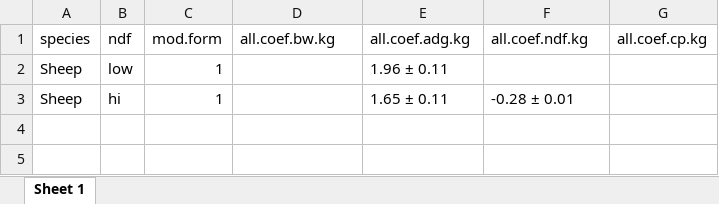
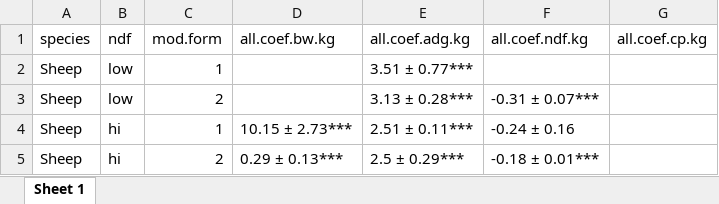
Before and after one commit to James-Hawkins/Dry_Matter_Intake_Small_Ruminants_ERA, an Excel workbook: Figures.out/dat.out.xlsx, sheet Sheet 1, drawn as a sheet; values as stored, in another font and other column widths than the file's, no borders; addresses are those after the commit; the diff names each change by its address in the sheet, - before the commit and + after, or states it on an @@ line.

```diff
--- a/Figures.out/dat.out.xlsx (sheet Sheet 1)
+++ b/Figures.out/dat.out.xlsx (sheet Sheet 1)
-E2 (all.coef.adg.kg): 1.96 ± 0.11
+E2 (all.coef.adg.kg): 3.51 ± 0.77***
+row 3: Sheep | low | 2 |  | 3.13 ± 0.28*** | -0.31 ± 0.07***
-D4 (all.coef.bw.kg): (empty)
+D4 (all.coef.bw.kg): 10.15 ± 2.73***
-E4 (all.coef.adg.kg): 1.65 ± 0.11
+E4 (all.coef.adg.kg): 2.51 ± 0.11***
-F4 (all.coef.ndf.kg): -0.28 ± 0.01
+F4 (all.coef.ndf.kg): -0.24 ± 0.16
+row 5: Sheep | hi | 2 | 0.29 ± 0.13*** | 2.5 ± 0.29*** | -0.18 ± 0.01***
```
Also changed, not shown: Figures.out/gbr_out_sheep_hin.xlsx, Figures.out/gbr_out_sheep_lon.xlsx, 18 other files.
